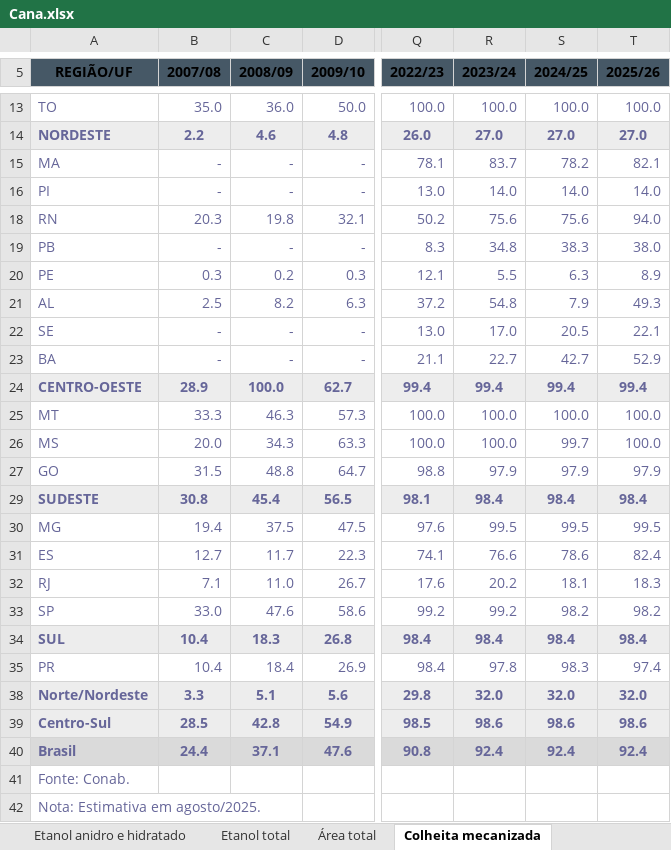
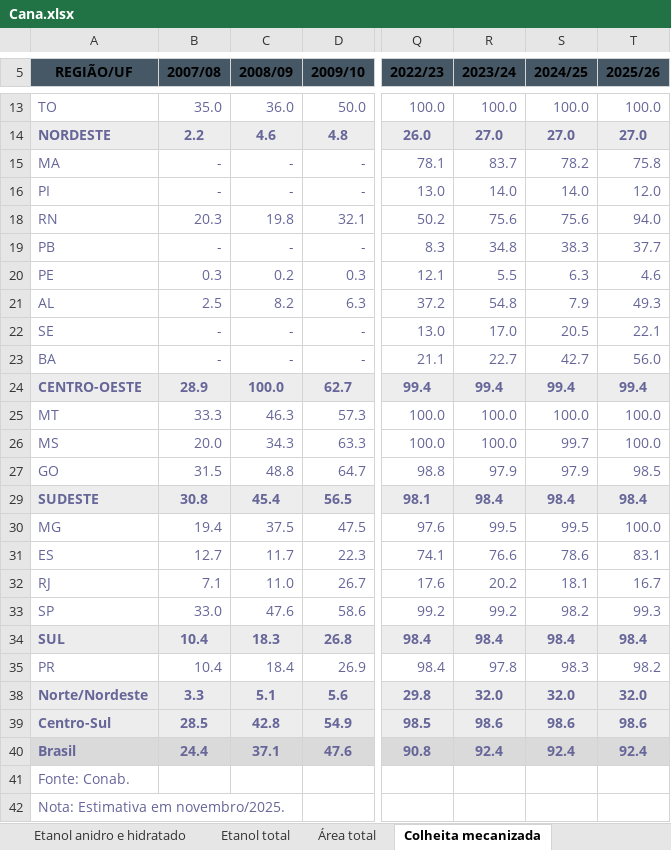
Before and after one commit to ELAINECRISTINA/Painel-de-Indicadores, an Excel workbook: geral/Cana.xlsx, sheet Colheita mecanizada, drawn as a sheet; only a part is shown, gaps mark what is left out; values as stored, in another font and other column widths than the file's, no borders; charts and pictures not drawn; the diff covers the shown part only; the diff names each change by its address in the sheet, - before the commit and + after, or states it on an @@ line.

```diff
--- a/geral/Cana.xlsx (sheet Colheita mecanizada)
+++ b/geral/Cana.xlsx (sheet Colheita mecanizada)
-T15 (2025/26): 82.1
+T15 (2025/26): 75.8
-T16 (2025/26): 14.0
+T16 (2025/26): 12.0
-T19 (2025/26): 38.0
+T19 (2025/26): 37.7
-T20 (2025/26): 8.9
+T20 (2025/26): 4.6
-T23 (2025/26): 52.9
+T23 (2025/26): 56.0
-T27 (2025/26): 97.9
+T27 (2025/26): 98.5
-T30 (2025/26): 99.5
+T30 (2025/26): 100.0
-T31 (2025/26): 82.4
+T31 (2025/26): 83.1
-T32 (2025/26): 18.3
+T32 (2025/26): 16.7
-T33 (2025/26): 98.2
+T33 (2025/26): 99.3
-T35 (2025/26): 97.4
+T35 (2025/26): 98.2
-A42 (REGIÃO/UF): Nota: Estimativa em agosto/2025.
+A42 (REGIÃO/UF): Nota: Estimativa em novembro/2025.
```
Also changed, not shown: 3 edited cells elsewhere in this sheet, sheet Área, produtividade e produção, sheet Produção de etanol hidratado, sheet Etanol anidro e hidratado, sheet Produção de etanol, sheet Área total, sheet Produção de etanol anidro, 6 more sheets, other sheet tabs, charts or pictures, dados_teste/Agrotóxicos.xlsx, dados_teste/PIB.xlsx, 49 other files.
